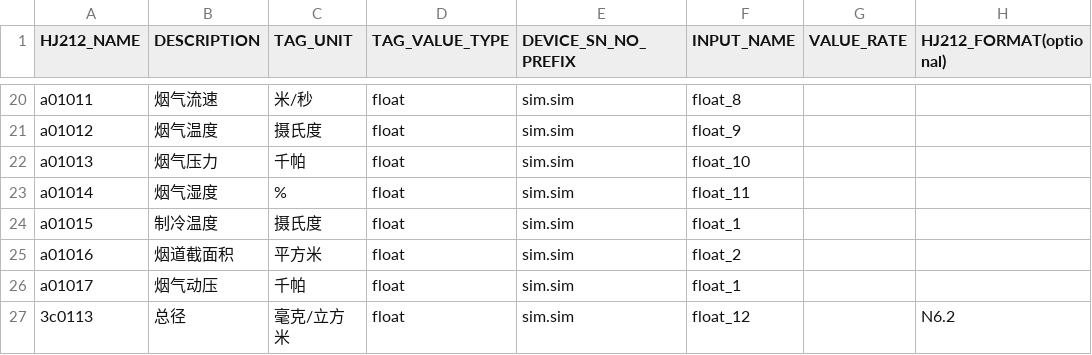
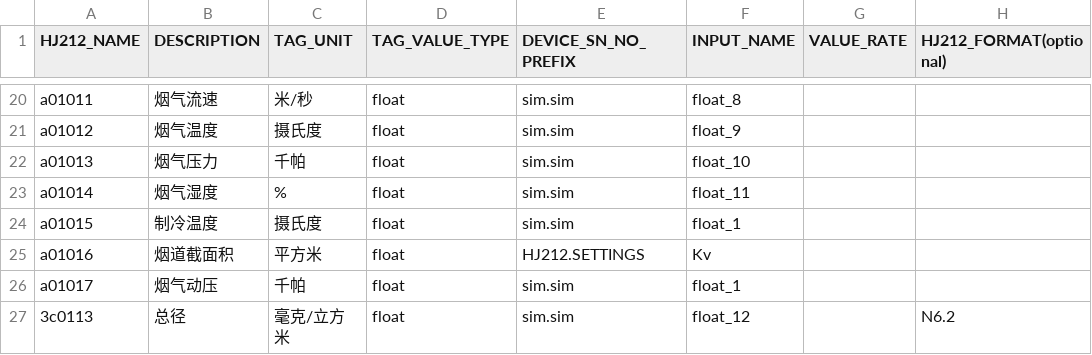
Before and after one commit to freeioe/freeioe_example_apps, a CSV file: HJ/hj212/tpl/example.csv, drawn as a sheet; only a part is shown, gaps mark what is left out; the diff names each change by its address in the sheet, - before the commit and + after, or states it on an @@ line.

Commit message:
Read all binded tag value when start

```diff
--- a/HJ/hj212/tpl/example.csv
+++ b/HJ/hj212/tpl/example.csv
-E25 (DEVICE_SN_NO_PREFIX): sim.sim
+E25 (DEVICE_SN_NO_PREFIX): HJ212.SETTINGS
-F25 (INPUT_NAME): float_2
+F25 (INPUT_NAME): Kv
```
Also changed, not shown: 2 other files.
